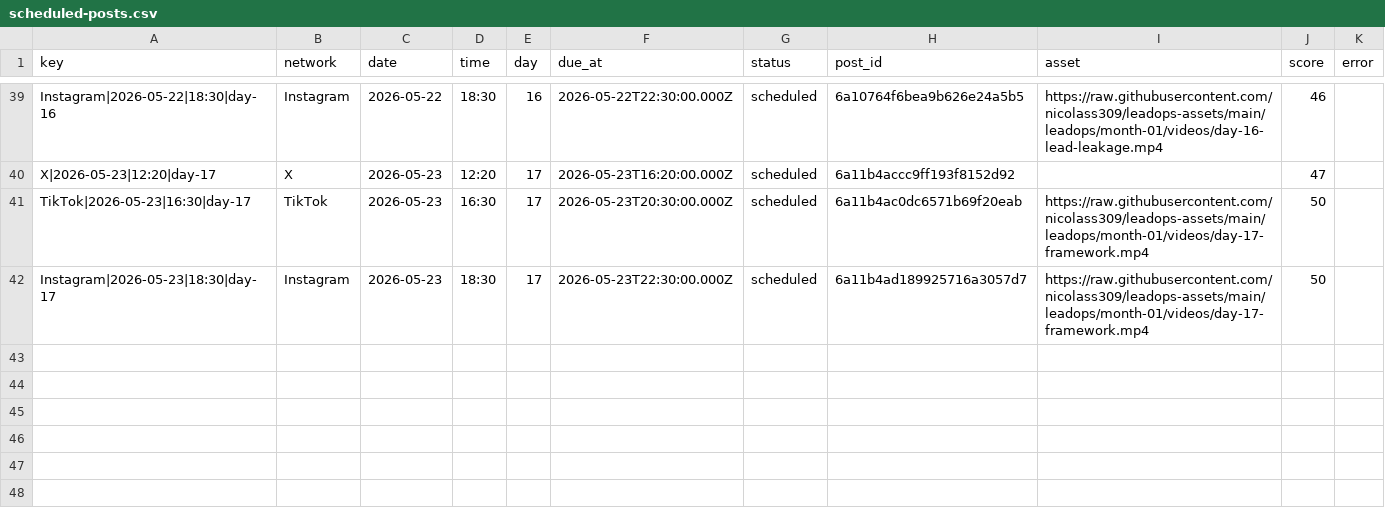
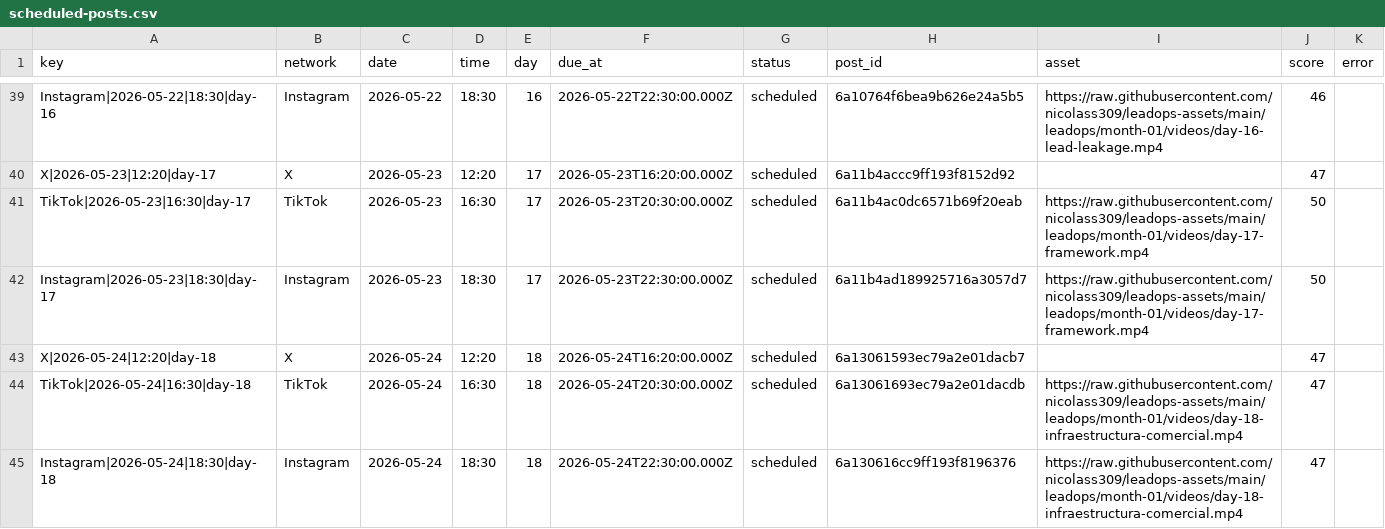
Before and after one commit to nicolass309/leadops-assets, a CSV file: automation/state/scheduled-posts.csv, drawn as a sheet; only a part is shown, gaps mark what is left out; the diff names each change by its address in the sheet, - before the commit and + after, or states it on an @@ line.

Commit message:
LeadOps daily publishing state

```diff
--- a/automation/state/scheduled-posts.csv
+++ b/automation/state/scheduled-posts.csv
+row 43: X|2026-05-24|12:20|day-18 | X | 2026-05-24 | 12:20 | 18 | 2026-05-24T16:20:00.000Z | scheduled | 6a13061593ec79a2e01dacb7 |  | 47
+row 44: TikTok|2026-05-24|16:30|day-18 | TikTok | 2026-05-24 | 16:30 | 18 | 2026-05-24T20:30:00.000Z | scheduled | 6a13061693ec79a2e01dacdb | https://raw.githubusercontent.com/nicolass309/leadops-assets/main/leadops/month-01/videos/day-18-infraestructura-comercial.mp4 | 47
+row 45: Instagram|2026-05-24|18:30|day-18 | Instagram | 2026-05-24 | 18:30 | 18 | 2026-05-24T22:30:00.000Z | scheduled | 6a130616cc9ff193f8196376 | https://raw.githubusercontent.com/nicolass309/leadops-assets/main/leadops/month-01/videos/day-18-infraestructura-comercial.mp4 | 47
```
Also changed, not shown: github-assets-manifest.csv, 3 other files.
